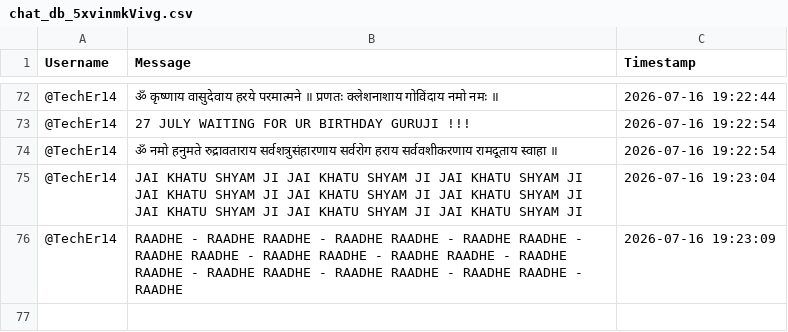
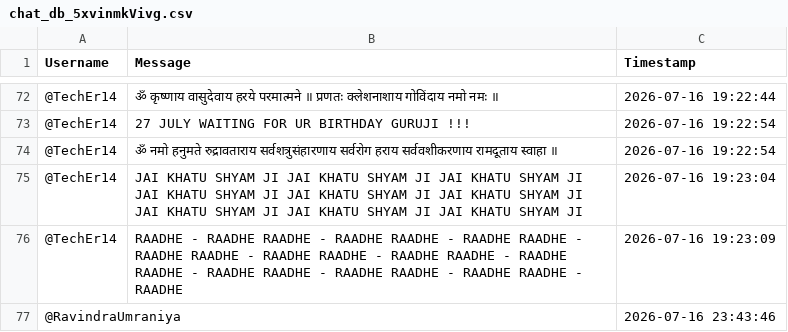
Before and after one commit to sjskkaka281/Ytsc, a CSV file: chat_db_5xvinmkVivg.csv, drawn as a sheet; only a part is shown, gaps mark what is left out.

```diff
--- a/chat_db_5xvinmkVivg.csv
+++ b/chat_db_5xvinmkVivg.csv
@@ -76 +76,2 @@ Username,Message,Timestamp
 @TechEr14,RAADHE - RAADHE RAADHE - RAADHE RAADHE - RAADHE RAADHE - RAADHE RAADHE - RAADHE RAADHE - RAADHE RAADHE - RAADHE RAADHE - RAADHE RAADHE - RAADHE RAADHE - RAADHE RAADHE - RAADHE ,2026-07-16 19:23:09
+@RavindraUmraniya,,2026-07-16 23:43:46
```
